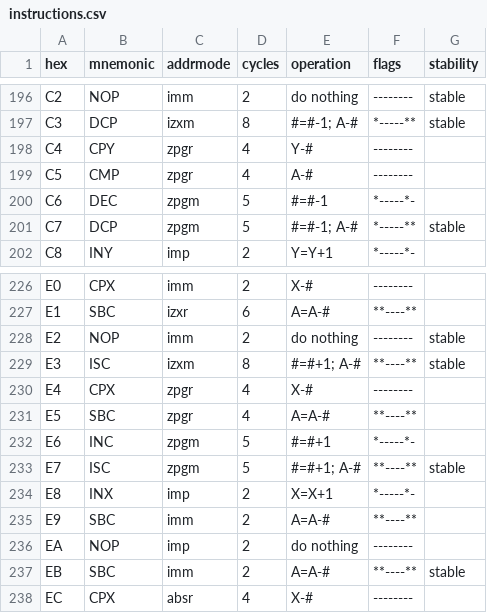
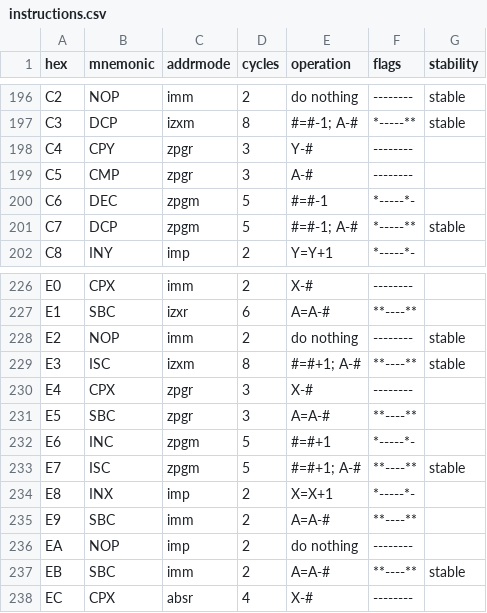
Before and after one commit to Synt4xErr0r4/nesdoc, a CSV file: static/data/instructions.csv, drawn as a sheet; only a part is shown, gaps mark what is left out; the diff covers the shown part only.

```diff
--- a/static/data/instructions.csv
+++ b/static/data/instructions.csv
@@ -197,4 +197,4 @@ C2,NOP,imm,2,"do nothing",--------,stable
 C3,DCP,izxm,8,"#=#-1; A-#",*-----**,stable
-C4,CPY,zpgr,4,"Y-#",--------,
-C5,CMP,zpgr,4,"A-#",--------,
+C4,CPY,zpgr,3,"Y-#",--------,
+C5,CMP,zpgr,3,"A-#",--------,
 C6,DEC,zpgm,5,"#=#-1",*-----*-,
@@ -229,4 +229,4 @@ E2,NOP,imm,2,"do nothing",--------,stable
 E3,ISC,izxm,8,"#=#+1; A-#",**----**,stable
-E4,CPX,zpgr,4,"X-#",--------,
-E5,SBC,zpgr,4,"A=A-#",**----**,
+E4,CPX,zpgr,3,"X-#",--------,
+E5,SBC,zpgr,3,"A=A-#",**----**,
 E6,INC,zpgm,5,"#=#+1",*-----*-,
```
Also changed, not shown: 12 edited cells elsewhere in this file, 2 other files.
